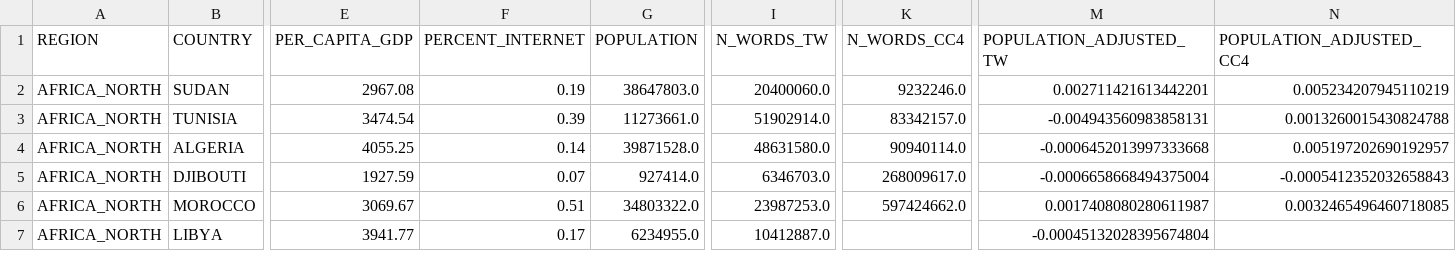
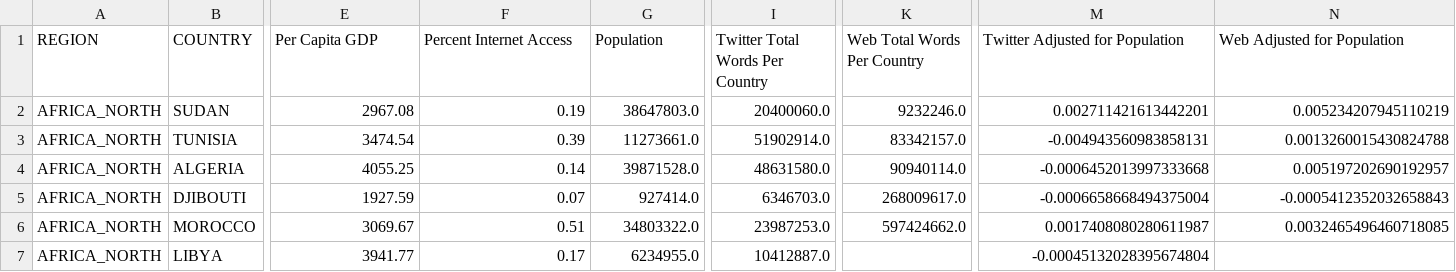
Before and after one commit to jonathandunn/earthLings, a CSV file: docs/data/map.countries.csv, drawn as a sheet; only a part is shown, gaps mark what is left out; the diff covers the shown part only; the diff names each change by its address in the sheet, - before the commit and + after, or states it on an @@ line.

Commit message:
Update map.countries.csv

```diff
--- a/docs/data/map.countries.csv
+++ b/docs/data/map.countries.csv
-E1: PER_CAPITA_GDP
+E1: Per Capita GDP
-F1: PERCENT_INTERNET
+F1: Percent Internet Access
-G1: POPULATION
+G1: Population
-I1: N_WORDS_TW
+I1: Twitter Total Words Per Country
-K1: N_WORDS_CC4
+K1: Web Total Words Per Country
-M1: POPULATION_ADJUSTED_TW
+M1: Twitter Adjusted for Population
-N1: POPULATION_ADJUSTED_CC4
+N1: Web Adjusted for Population
```
Also changed, not shown: 5 edited cells elsewhere in this file.
